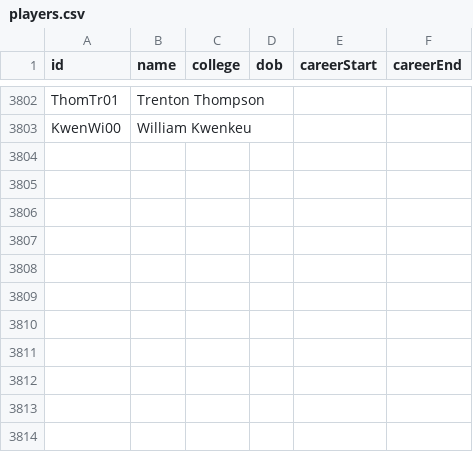
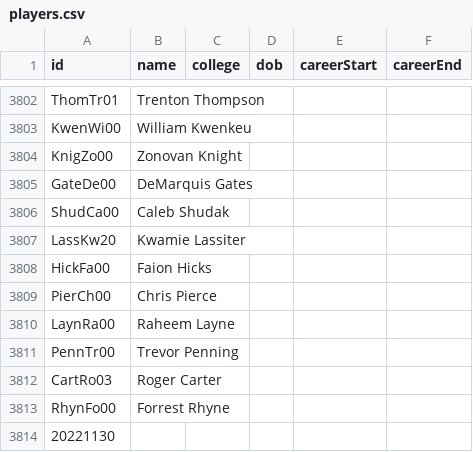
Before and after one commit to jamtbauc/nfl-scraper, a CSV file: boxscores/csv/players.csv, drawn as a sheet; only a part is shown, gaps mark what is left out.

```diff
--- a/boxscores/csv/players.csv
+++ b/boxscores/csv/players.csv
@@ -3803 +3803,12 @@ ThomTr01,Trenton Thompson,,,,
 KwenWi00,William Kwenkeu,,,,
+KnigZo00,Zonovan Knight,,,,
+GateDe00,DeMarquis Gates,,,,
+ShudCa00,Caleb Shudak,,,,
+LassKw20,Kwamie Lassiter,,,,
+HickFa00,Faion Hicks,,,,
+PierCh00,Chris Pierce,,,,
+LaynRa00,Raheem Layne,,,,
+PennTr00,Trevor Penning,,,,
+CartRo03,Roger Carter,,,,
+RhynFo00,Forrest Rhyne,,,,
+20221130
```
Also changed, not shown: boxscores/csv/games.csv, boxscores/csv/gm_weathers.csv, 11 other files.
